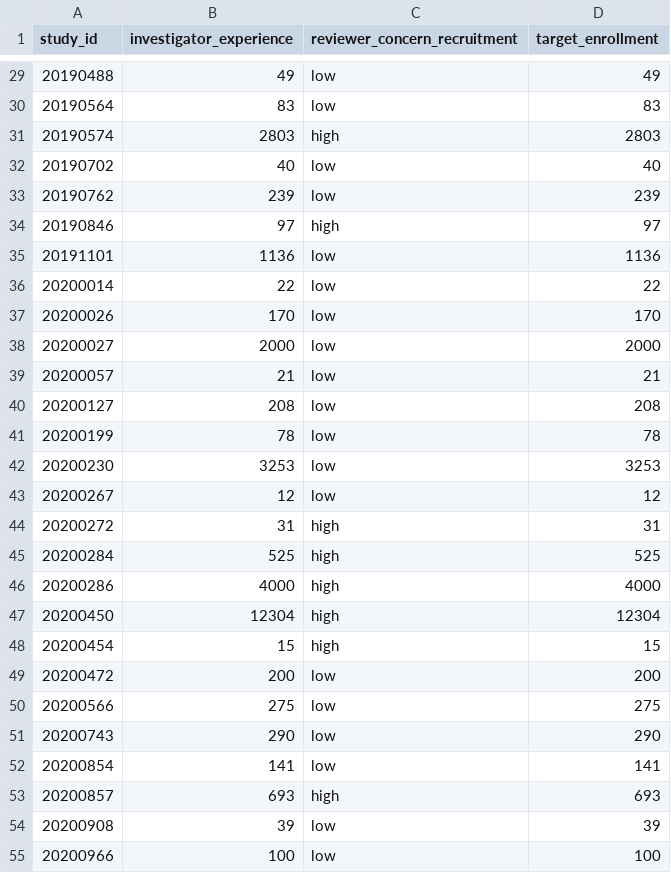
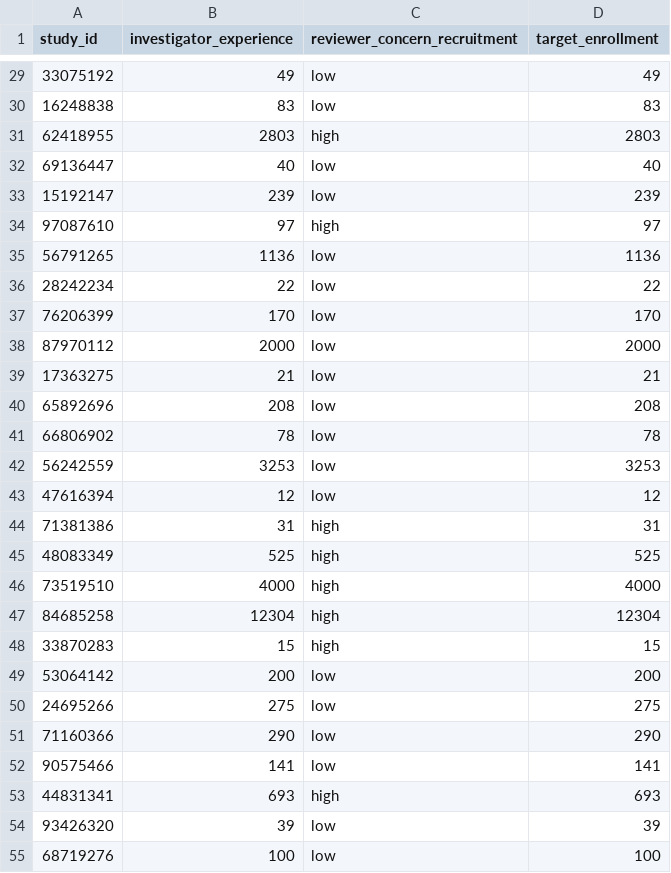
Before and after one commit to ccana003/trialcast, a CSV file: data/feasibility_data.csv, drawn as a sheet; only a part is shown, gaps mark what is left out; the diff covers the shown part only.

Commit message:
Randomize study identifiers in CSV fixtures

```diff
--- a/data/feasibility_data.csv
+++ b/data/feasibility_data.csv
@@ -29,27 +29,27 @@ study_id,investigator_experience,reviewer_concern_recruitment,target_enrollment
-20190488,49,low,49
-20190564,83,low,83
-20190574,2803,high,2803
-20190702,40,low,40
-20190762,239,low,239
-20190846,97,high,97
-20191101,1136,low,1136
-20200014,22,low,22
-20200026,170,low,170
-20200027,2000,low,2000
-20200057,21,low,21
-20200127,208,low,208
-20200199,78,low,78
-20200230,3253,low,3253
-20200267,12,low,12
-20200272,31,high,31
-20200284,525,high,525
-20200286,4000,high,4000
-20200450,12304,high,12304
-20200454,15,high,15
-20200472,200,low,200
-20200566,275,low,275
-20200743,290,low,290
-20200854,141,low,141
-20200857,693,high,693
-20200908,39,low,39
-20200966,100,low,100
+33075192,49,low,49
+16248838,83,low,83
+62418955,2803,high,2803
+69136447,40,low,40
+15192147,239,low,239
+97087610,97,high,97
+56791265,1136,low,1136
+28242234,22,low,22
+76206399,170,low,170
+87970112,2000,low,2000
+17363275,21,low,21
+65892696,208,low,208
+66806902,78,low,78
+56242559,3253,low,3253
+47616394,12,low,12
+71381386,31,high,31
+48083349,525,high,525
+73519510,4000,high,4000
+84685258,12304,high,12304
+33870283,15,high,15
+53064142,200,low,200
+24695266,275,low,275
+71160366,290,low,290
+90575466,141,low,141
+44831341,693,high,693
+93426320,39,low,39
+68719276,100,low,100
```
Also changed, not shown: 103 edited cells elsewhere in this file, data/protocol_data.csv, data/recruitment_data.csv, 2 other files.
